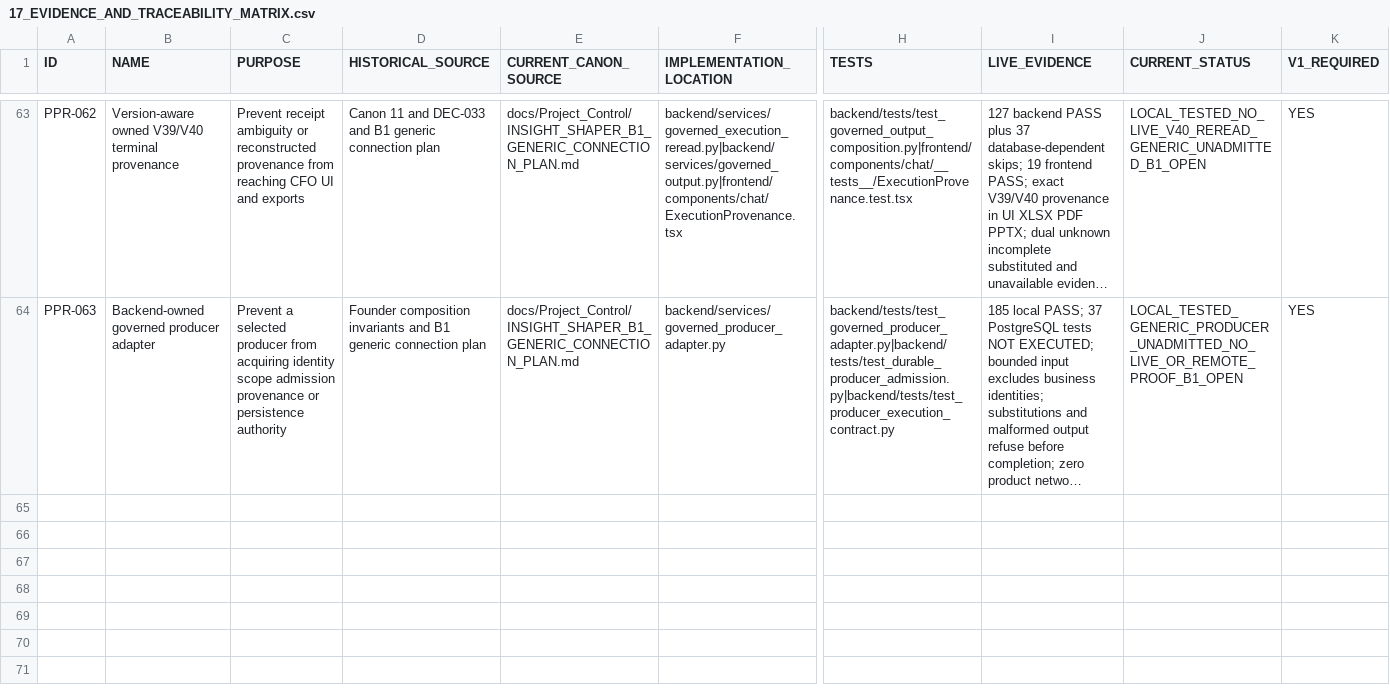
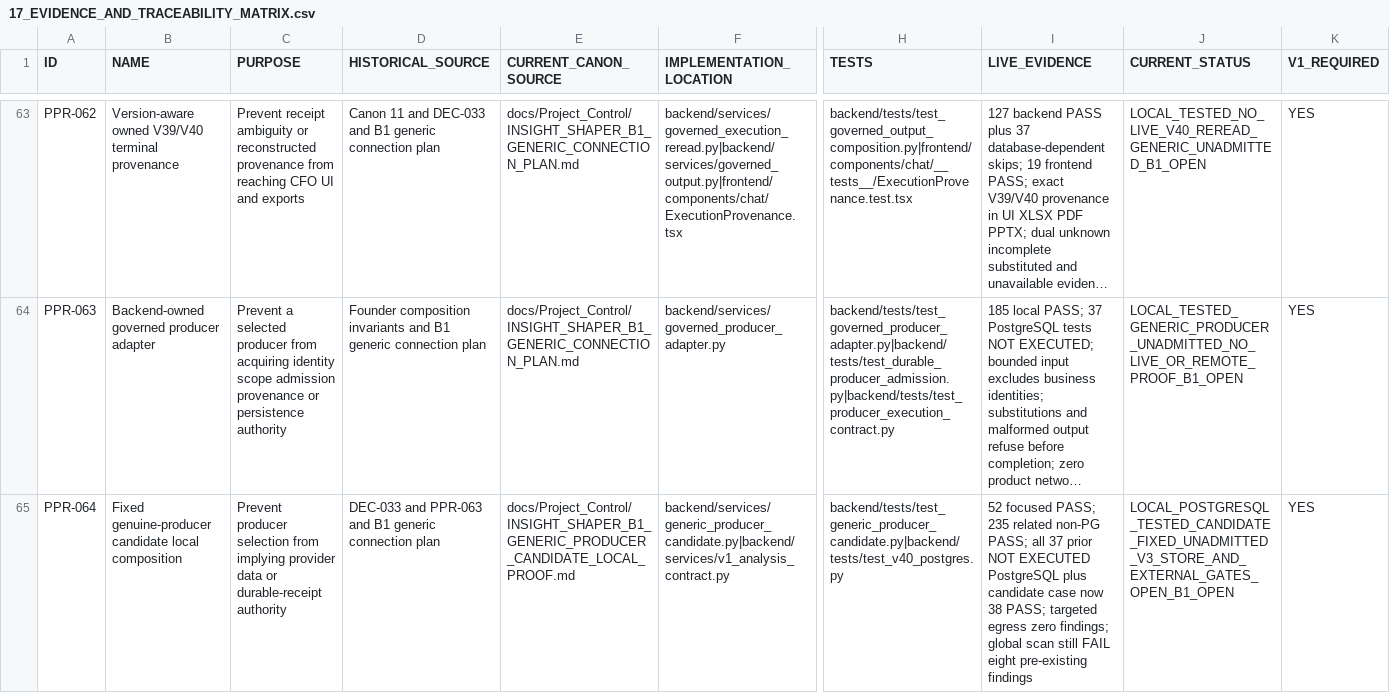
Before and after one commit to fredancio/Pepperyn, a CSV file: PEPPERYN_CANON/17_EVIDENCE_AND_TRACEABILITY_MATRIX.csv, drawn as a sheet; only a part is shown, gaps mark what is left out; long unchanged cells end in …; rows hold the shown columns only; the diff names each change by its address in the sheet, - before the commit and + after, or states it on an @@ line.

Commit message:
docs(v1): record generic producer candidate local proof

```diff
--- a/PEPPERYN_CANON/17_EVIDENCE_AND_TRACEABILITY_MATRIX.csv
+++ b/PEPPERYN_CANON/17_EVIDENCE_AND_TRACEABILITY_MATRIX.csv
+row 65: PPR-064 | Fixed genuine-producer candidate local composition | Prevent producer selection from implying provider data or durable-receipt authority | DEC-033 and PPR-063 and B1 generic connection plan | docs/Project_Control/INSIGHT_SHAPER_B1_GENERIC_PRODUCER_CANDIDATE_LOCAL_PROOF.md | backend/services/generic_producer_candidate.py|backend/services/v1_analysis_contract.py | backend/tests/test_generic_producer_candidate.py|backend/tests/test_v40_postgres.py | 52 focused PASS; 235 related non-PG PASS; all 37 prior NOT EXECUTED PostgreSQL plus candidate case now 38 PASS; targeted egress zero findings; global scan still FAIL eight pre-existing findings | LOCAL_POSTGRESQL_TESTED_CANDIDATE_FIXED_UNADMITTED_V3_STORE_AND_EXTERNAL_GATES_OPEN_B1_OPEN | YES
```
Also changed, not shown: 5 other files.
